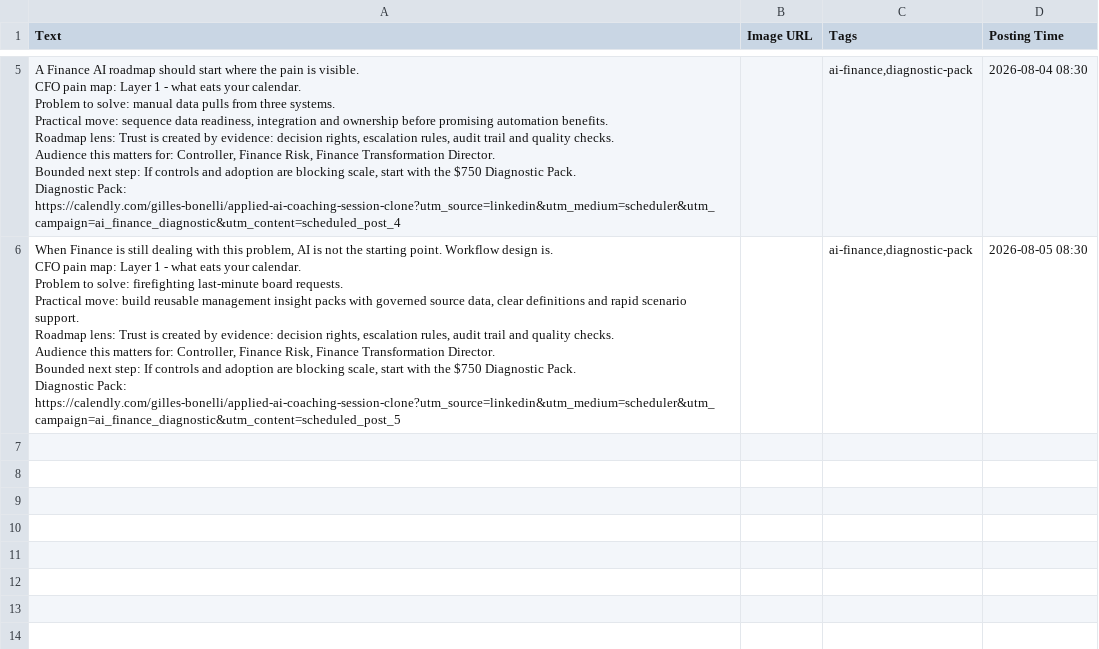
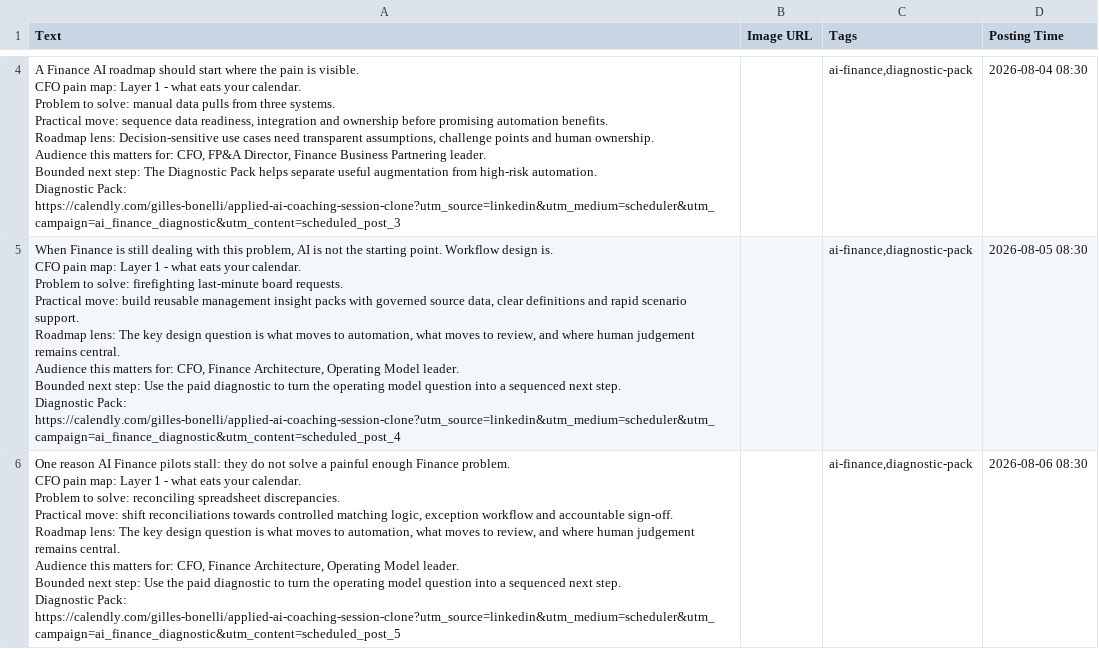
Before and after one commit to CEOFOUNDER/STNM_FT, a CSV file: traffic-console/generated/scheduler-buffer.csv, drawn as a sheet; only a part is shown, gaps mark what is left out; addresses are those after the commit; ↵ is a line break in a cell; the diff covers the shown part only; the diff names each change by its address in the sheet, - before the commit and + after, or states it on an @@ line.

```diff
--- a/traffic-console/generated/scheduler-buffer.csv
+++ b/traffic-console/generated/scheduler-buffer.csv
-A4 (Text): …Roadmap lens: Trust is created by evidence: decision rights, escalation rules, audit trail and quality checks. ↵ Audience this matters for: Controller, Finance Risk, Finance Transformation Director. ↵ Bounded next step: If controls and adoption are blocking scale, start with the $750 Diagnostic Pack. ↵ Diagnostic Pack: https://calendly.com/gilles-bonelli/applied-ai-coaching-session-clone?utm_source=linkedin&utm_medium=scheduler&utm_campaign=ai_finance_diagnostic&utm_content=scheduled_post_4
+A4 (Text): …Roadmap lens: Decision-sensitive use cases need transparent assumptions, challenge points and human ownership. ↵ Audience this matters for: CFO, FP&A Director, Finance Business Partnering leader. ↵ Bounded next step: The Diagnostic Pack helps separate useful augmentation from high-risk automation. ↵ Diagnostic Pack: https://calendly.com/gilles-bonelli/applied-ai-coaching-session-clone?utm_source=linkedin&utm_medium=scheduler&utm_campaign=ai_finance_diagnostic&utm_content=scheduled_post_3
-A5 (Text): …Roadmap lens: Trust is created by evidence: decision rights, escalation rules, audit trail and quality checks. ↵ Audience this matters for: Controller, Finance Risk, Finance Transformation Director. ↵ Bounded next step: If controls and adoption are blocking scale, start with the $750 Diagnostic Pack. ↵ Diagnostic Pack: https://calendly.com/gilles-bonelli/applied-ai-coaching-session-clone?utm_source=linkedin&utm_medium=scheduler&utm_campaign=ai_finance_diagnostic&utm_content=scheduled_post_5
+A5 (Text): …Roadmap lens: The key design question is what moves to automation, what moves to review, and where human judgement remains central. ↵ Audience this matters for: CFO, Finance Architecture, Operating Model leader. ↵ Bounded next step: Use the paid diagnostic to turn the operating model question into a sequenced next step. ↵ Diagnostic Pack: https://calendly.com/gilles-bonelli/applied-ai-coaching-session-clone?utm_source=linkedin&utm_medium=scheduler&utm_campaign=ai_finance_diagnostic&utm_content=scheduled_post_4
+row 6: One reason AI Finance pilots stall: they do not solve a painful enough Finance problem. ↵ CFO pain map: Layer 1 - what eats your calendar. ↵ Problem to solve: reconciling spreadsheet discrepancies. ↵ Practical move: shift reconciliations towards controlled matching logic, exception workflow and accountable sign-off. ↵ Roadmap lens: The key design question is what moves to automation, what moves to review, and where human judgement remains central. ↵ Audience this matters for: CFO, Finance Architecture, Operating Model leader. ↵ Bounded next step: Use the paid diagnostic to turn the operating model question into a sequenced next step. ↵ Diagnostic Pack: https://calendly.com/gilles-bonelli/applied-ai-coaching-session-clone?utm_source=linkedin&utm_medium=scheduler&utm_campaign=ai_finance_diagnostic&utm_content=scheduled_post_5 |  | ai-finance,diagnostic-pack | 2026-08-06 08:30
```
Also changed, not shown: 1 removed row and 2 edited cells elsewhere in this file, 2 other files.
